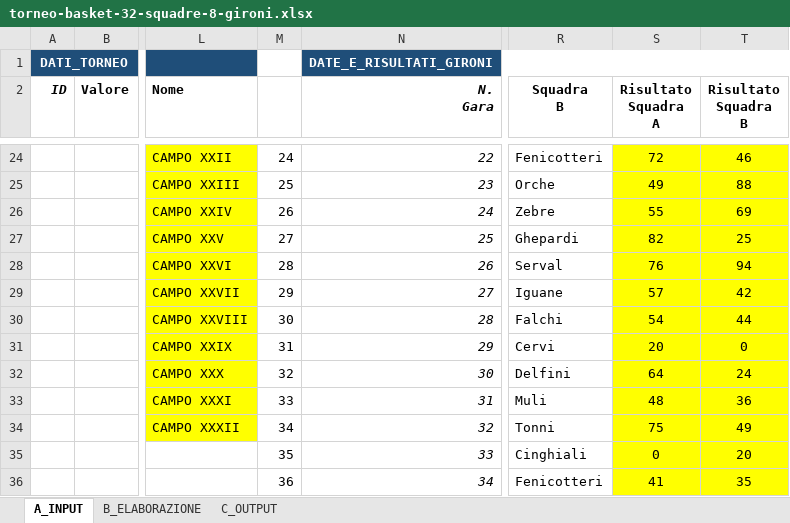
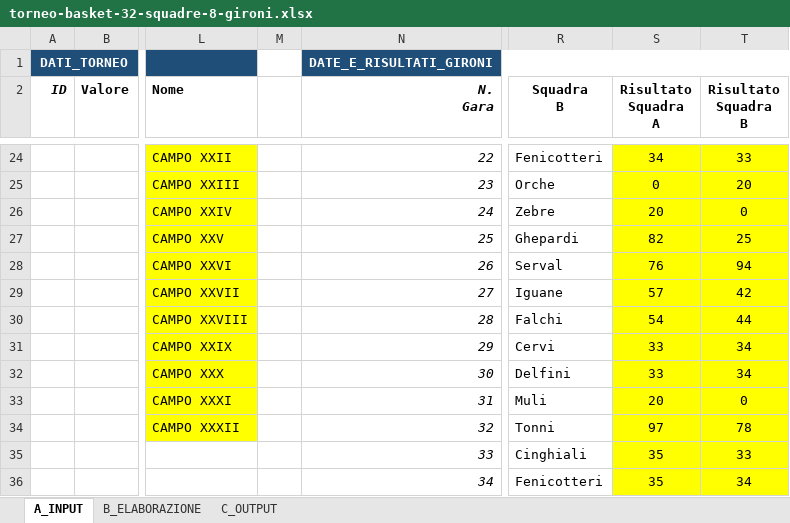
Before and after one commit to UncleDan/classifica-basket-excel, an Excel workbook: torneo-basket-32-squadre-8-gironi.xlsx, sheet A_INPUT, drawn as a sheet; only a part is shown, gaps mark what is left out; values as stored, in another font and other column widths than the file's, no borders; conditional formats not drawn; the diff covers the shown part only; the diff names each change by its address in the sheet, - before the commit and + after, or states it on an @@ line.

```diff
--- a/torneo-basket-32-squadre-8-gironi.xlsx (sheet A_INPUT)
+++ b/torneo-basket-32-squadre-8-gironi.xlsx (sheet A_INPUT)
-M24: 24
+M24: (empty)
-S24 (Risultato Squadra A): 72
+S24 (Risultato Squadra A): 34
-T24 (Risultato Squadra B): 46
+T24 (Risultato Squadra B): 33
-M25: 25
+M25: (empty)
-S25 (Risultato Squadra A): 49
+S25 (Risultato Squadra A): 0
-T25 (Risultato Squadra B): 88
+T25 (Risultato Squadra B): 20
-M26: 26
+M26: (empty)
-S26 (Risultato Squadra A): 55
+S26 (Risultato Squadra A): 20
-T26 (Risultato Squadra B): 69
+T26 (Risultato Squadra B): 0
-M27: 27
+M27: (empty)
-M28: 28
+M28: (empty)
-M29: 29
+M29: (empty)
-M30: 30
+M30: (empty)
-M31: 31
+M31: (empty)
-S31 (Risultato Squadra A): 20
+S31 (Risultato Squadra A): 33
-T31 (Risultato Squadra B): 0
+T31 (Risultato Squadra B): 34
-M32: 32
+M32: (empty)
-S32 (Risultato Squadra A): 64
+S32 (Risultato Squadra A): 33
-T32 (Risultato Squadra B): 24
+T32 (Risultato Squadra B): 34
-M33: 33
+M33: (empty)
-S33 (Risultato Squadra A): 48
+S33 (Risultato Squadra A): 20
-T33 (Risultato Squadra B): 36
+T33 (Risultato Squadra B): 0
-M34: 34
+M34: (empty)
-S34 (Risultato Squadra A): 75
+S34 (Risultato Squadra A): 97
-T34 (Risultato Squadra B): 49
+T34 (Risultato Squadra B): 78
-M35: 35
+M35: (empty)
-S35 (Risultato Squadra A): 0
+S35 (Risultato Squadra A): 35
-T35 (Risultato Squadra B): 20
+T35 (Risultato Squadra B): 33
-M36: 36
+M36: (empty)
-S36 (Risultato Squadra A): 41
+S36 (Risultato Squadra A): 35
-T36 (Risultato Squadra B): 35
+T36 (Risultato Squadra B): 34
```
Also changed, not shown: 65 edited cells elsewhere in this sheet, sheet B_ELABORAZIONE, sheet C_OUTPUT, formulas that keep their value, 2 other files.
